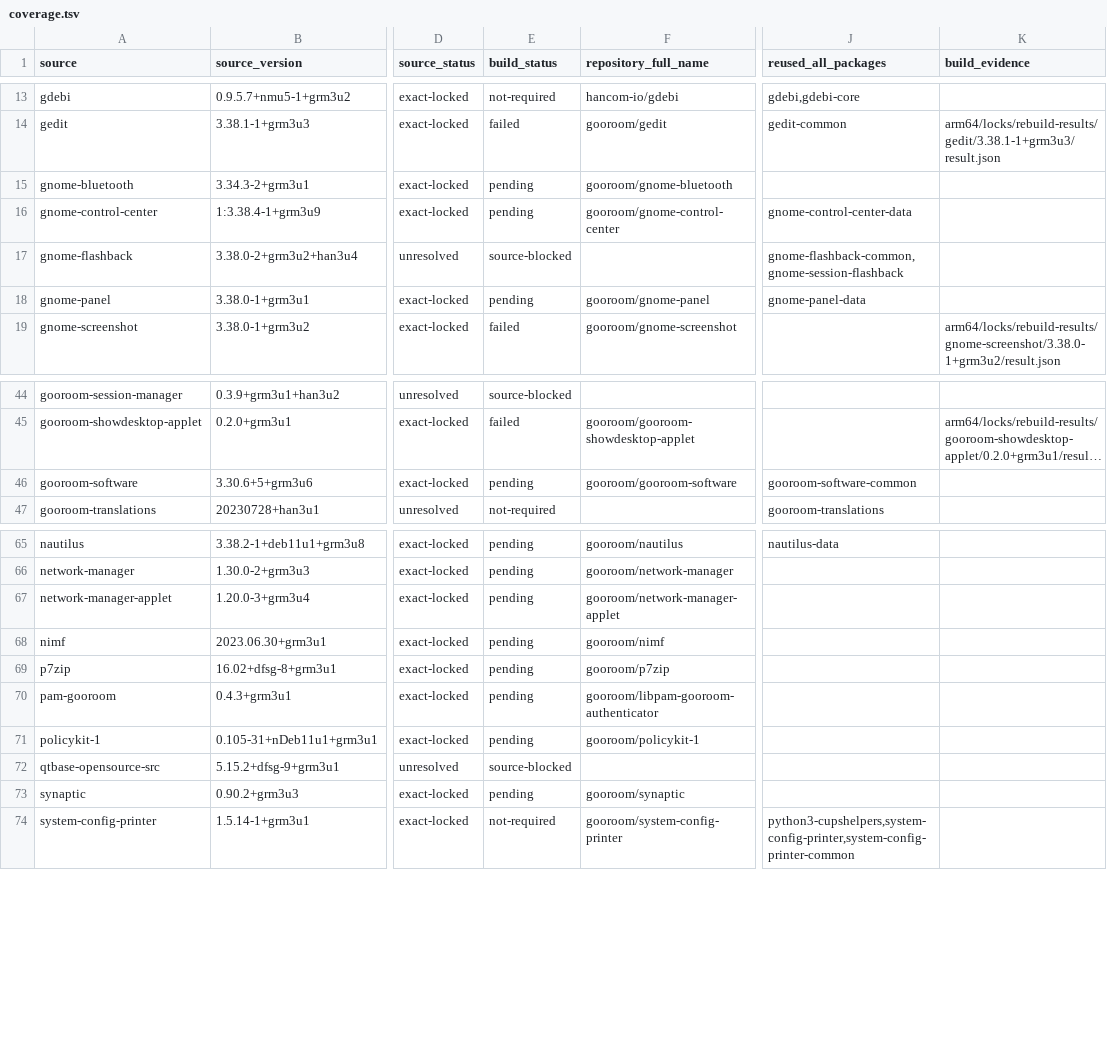
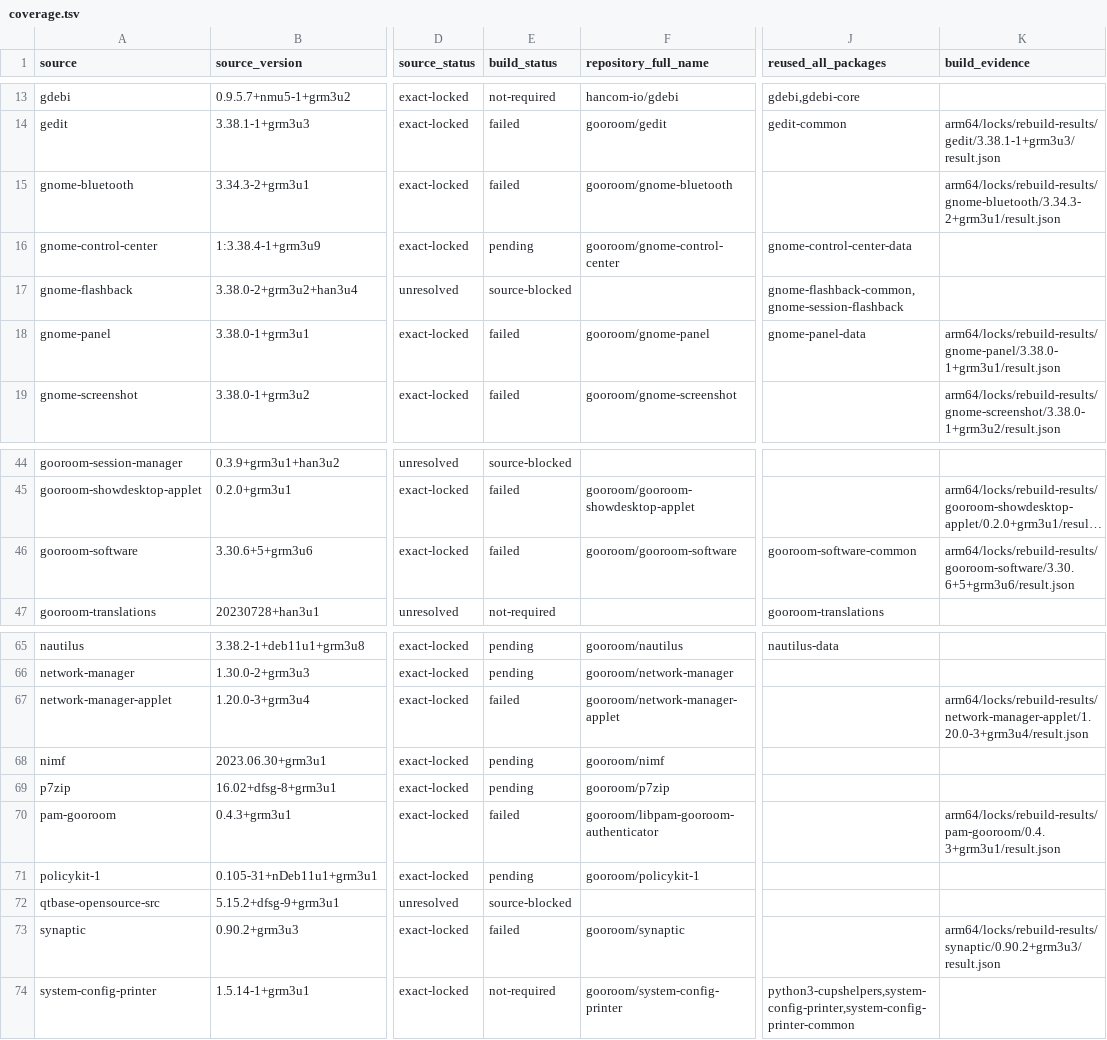
Before and after one commit to bicheondev/hancom-gooroom-archive, a TSV file: arm64/status/coverage.tsv, drawn as a sheet; only a part is shown, gaps mark what is left out; long unchanged cells end in …; the diff names each change by its address in the sheet, - before the commit and + after, or states it on an @@ line.

```diff
--- a/arm64/status/coverage.tsv
+++ b/arm64/status/coverage.tsv
-E15 (build_status): pending
+E15 (build_status): failed
-K15 (build_evidence): (empty)
+K15 (build_evidence): arm64/locks/rebuild-results/gnome-bluetooth/3.34.3-2+grm3u1/result.json
-E18 (build_status): pending
+E18 (build_status): failed
-K18 (build_evidence): (empty)
+K18 (build_evidence): arm64/locks/rebuild-results/gnome-panel/3.38.0-1+grm3u1/result.json
-E46 (build_status): pending
+E46 (build_status): failed
-K46 (build_evidence): (empty)
+K46 (build_evidence): arm64/locks/rebuild-results/gooroom-software/3.30.6+5+grm3u6/result.json
-E67 (build_status): pending
+E67 (build_status): failed
-K67 (build_evidence): (empty)
+K67 (build_evidence): arm64/locks/rebuild-results/network-manager-applet/1.20.0-3+grm3u4/result.json
-E70 (build_status): pending
+E70 (build_status): failed
-K70 (build_evidence): (empty)
+K70 (build_evidence): arm64/locks/rebuild-results/pam-gooroom/0.4.3+grm3u1/result.json
-E73 (build_status): pending
+E73 (build_status): failed
-K73 (build_evidence): (empty)
+K73 (build_evidence): arm64/locks/rebuild-results/synaptic/0.90.2+grm3u3/result.json
```
Also changed, not shown: 4 other files.
